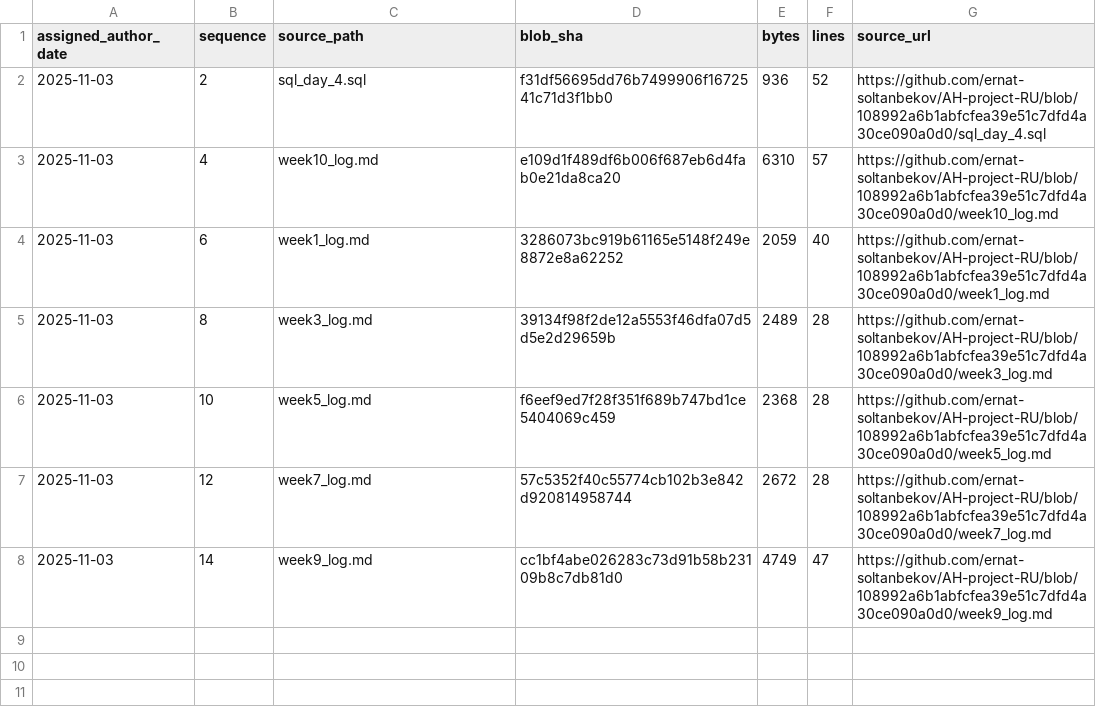
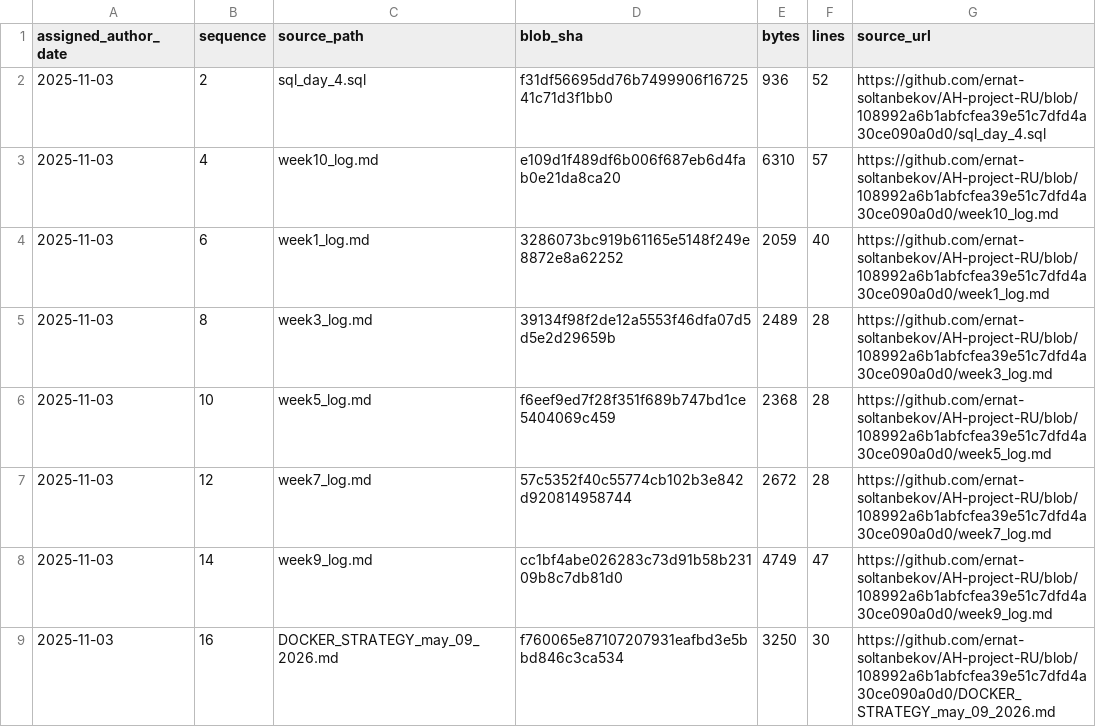
Before and after one commit to GhostOfAstana/AH-project-RU, a TSV file: source-catalog-2026-09-30/daily/2025-11-03.tsv, drawn as a sheet.

Commit message:
catalog: add source metadata for 2025-11-03 #16 (backfill generated 2026-09-30)

```diff
--- a/source-catalog-2026-09-30/daily/2025-11-03.tsv
+++ b/source-catalog-2026-09-30/daily/2025-11-03.tsv
@@ -8 +8,2 @@ assigned_author_date	sequence	source_path	blob_sha	bytes	lines	source_url
 2025-11-03	14	week9_log.md	cc1bf4abe026283c73d91b58b23109b8c7db81d0	4749	47	https://github.com/ernat-soltanbekov/AH-project-RU/blob/108992a6b1abfcfea39e51c7dfd4a30ce090a0d0/week9_log.md
+2025-11-03	16	DOCKER_STRATEGY_may_09_2026.md	f760065e87107207931eafbd3e5bbd846c3ca534	3250	30	https://github.com/ernat-soltanbekov/AH-project-RU/blob/108992a6b1abfcfea39e51c7dfd4a30ce090a0d0/DOCKER_STRATEGY_may_09_2026.md
```
